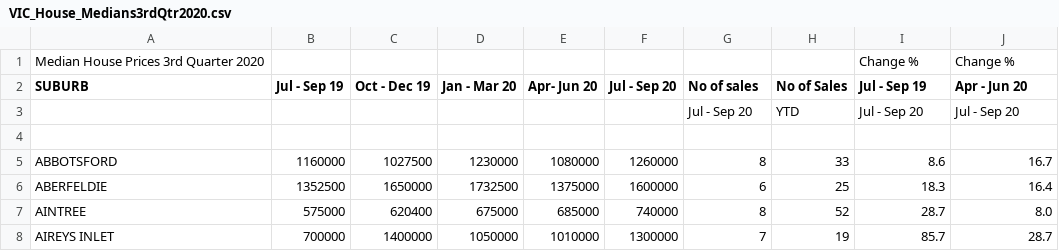
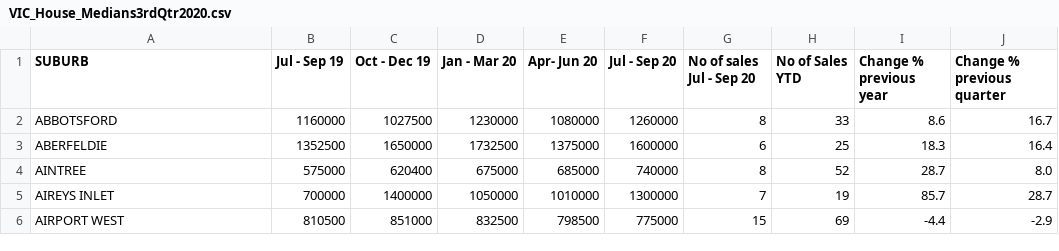
Before and after one commit to ebud0001/fit3179-homework3, a CSV file: VIC_House_Medians3rdQtr2020.csv, drawn as a sheet; only a part is shown; the shorter side is filled out with more unchanged rows.

```diff
--- a/VIC_House_Medians3rdQtr2020.csv
+++ b/VIC_House_Medians3rdQtr2020.csv
@@ -1,5 +1,2 @@
-Median House Prices 3rd Quarter 2020,,,,,,,,Change %,Change %,,,,,,,,,,,,,,,,,,,,,,,,,,,,,
-SUBURB,Jul - Sep 19,Oct - Dec 19,Jan - Mar 20,Apr- Jun 20,Jul - Sep 20,No of sales ,No of Sales ,Jul - Sep 19,Apr - Jun 20,,,,,,,,,,,,,,,,,,,,,,,,,,,,,
-,,,,,,Jul - Sep 20,YTD,Jul - Sep 20,Jul - Sep 20,,,,,,,,,,,,,,,,,,,,,,,,,,,,,
-,,,,,,,,,,,,,,,,,,,,,,,,,,,,,,,,,,,,,,
+SUBURB,Jul - Sep 19,Oct - Dec 19,Jan - Mar 20,Apr- Jun 20,Jul - Sep 20,No of sales Jul - Sep 20,No of Sales YTD,Change % previous year,Change % previous quarter,,,,,,,,,,,,,,,,,,,,,,,,,,,,,
 ABBOTSFORD,1160000,1027500,1230000,1080000,1260000,8,33,8.6,16.7,,,,,,,,,,,,,,,,,,,,,,,,,,,,,
```
Also changed, not shown: 1 other file.
